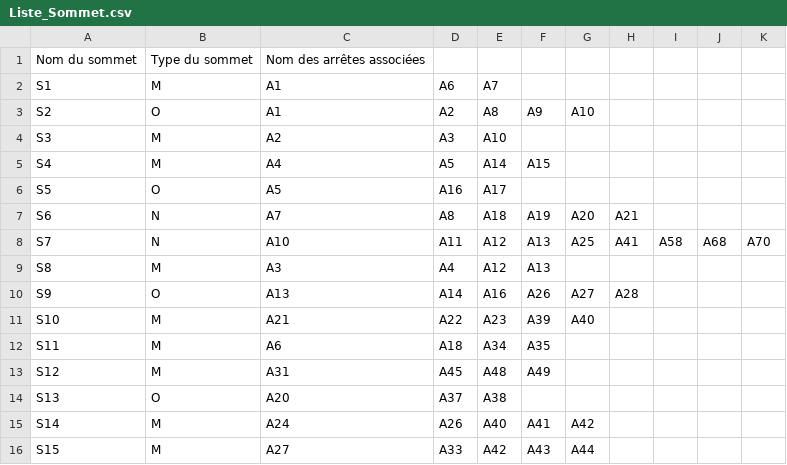
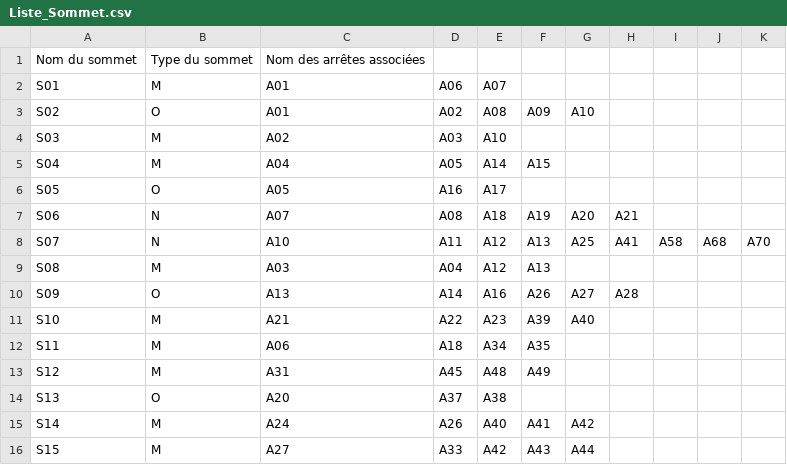
Before and after one commit to WhyteTiger/Sae_Java_Graph_Dijkstra, a CSV file: Liste_Sommet.csv, drawn as a sheet; only a part is shown.

```diff
--- a/Liste_Sommet.csv
+++ b/Liste_Sommet.csv
@@ -1,13 +1,13 @@
 Nom du sommet,Type du sommet,Nom des arrêtes associées,,,,,,,,
-S1,M, A1, A6, A7,,,,,,
-S2,O, A1, A2, A8, A9, A10,,,,
-S3,M, A2, A3, A10,,,,,,
-S4,M, A4, A5, A14, A15,,,,,
-S5,O, A5, A16, A17,,,,,,
-S6,N, A7, A8, A18, A19, A20, A21,,,
-S7,N, A10, A11, A12, A13, A25, A41, A58, A68, A70
-S8,M, A3, A4, A12, A13,,,,,
-S9,O, A13, A14, A16, A26, A27, A28,,,
+S01,M, A01, A06, A07,,,,,,
+S02,O, A01, A02, A08, A09, A10,,,,
+S03,M, A02, A03, A10,,,,,,
+S04,M, A04, A05, A14, A15,,,,,
+S05,O, A05, A16, A17,,,,,,
+S06,N, A07, A08, A18, A19, A20, A21,,,
+S07,N, A10, A11, A12, A13, A25, A41, A58, A68, A70
+S08,M, A03, A04, A12, A13,,,,,
+S09,O, A13, A14, A16, A26, A27, A28,,,
 S10,M, A21, A22, A23, A39, A40,,,,
-S11,M, A6, A18, A34, A35,,,,,
+S11,M, A06, A18, A34, A35,,,,,
 S12,M, A31, A45, A48, A49,,,,,
```
Also changed, not shown: 8 other files.
